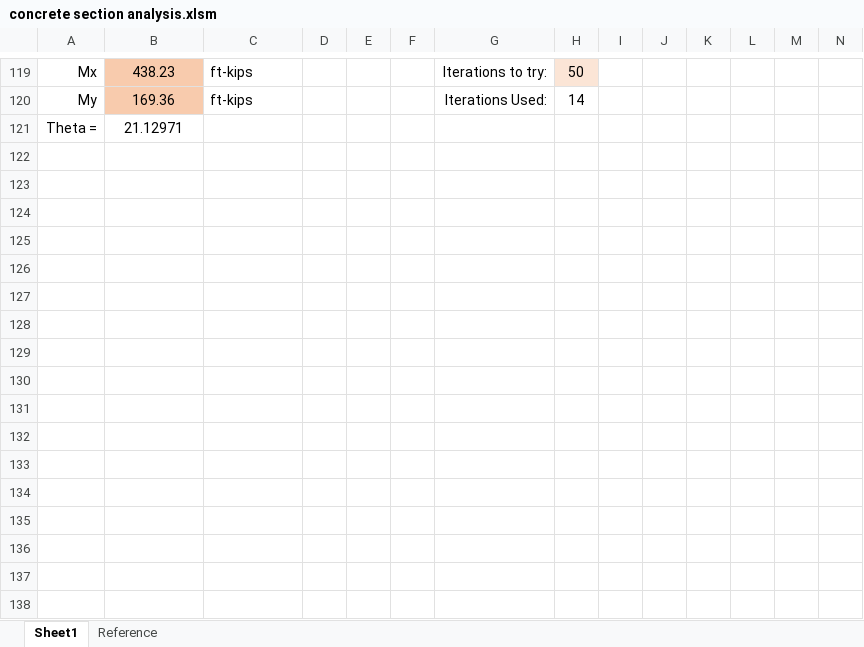
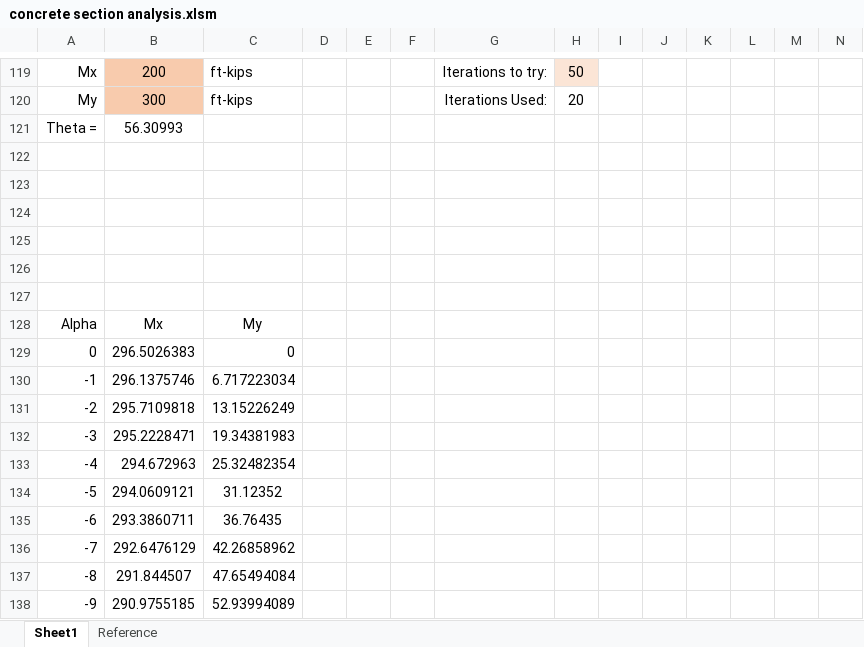
Before and after one commit to open-struct-engineer/ConcreteXSection, an Excel workbook: backup_material/concrete section analysis.xlsm, sheet Sheet1, drawn as a sheet; only a part is shown, gaps mark what is left out; values as stored, in another font and other column widths than the file's, no borders; charts and pictures not drawn; rows hold the shown columns only; the diff covers the shown part only; the diff names each change by its address in the sheet, - before the commit and + after, or states it on an @@ line.

```diff
--- a/backup_material/concrete section analysis.xlsm (sheet Sheet1)
+++ b/backup_material/concrete section analysis.xlsm (sheet Sheet1)
-B119: 438.23
+B119: 200
-B120: 169.36
+B120: 300
-H120: 14
+H120: 20
-B121: 21.12971
+B121: 56.30993
+row 122: (empty)
+row 123: (empty)
+row 124: (empty)
+row 125: (empty)
+row 126: (empty)
+row 127: (empty)
+row 128: Alpha | Mx | My
+row 129: 0 | 296.5026383 | 0
+row 130: -1 | 296.1375746 | 6.717223034
+row 131: -2 | 295.7109818 | 13.15226249
+row 132: -3 | 295.2228471 | 19.34381983
+row 133: -4 | 294.672963 | 25.32482354
+row 134: -5 | 294.0609121 | 31.12352
+row 135: -6 | 293.3860711 | 36.76435
+row 136: -7 | 292.6476129 | 42.26858962
+row 137: -8 | 291.844507 | 47.65494084
+row 138: -9 | 290.9755185 | 52.93994089
```
Also changed, not shown: 373 added rows, 21 removed rows and 87 edited cells elsewhere in this sheet, charts or pictures.
